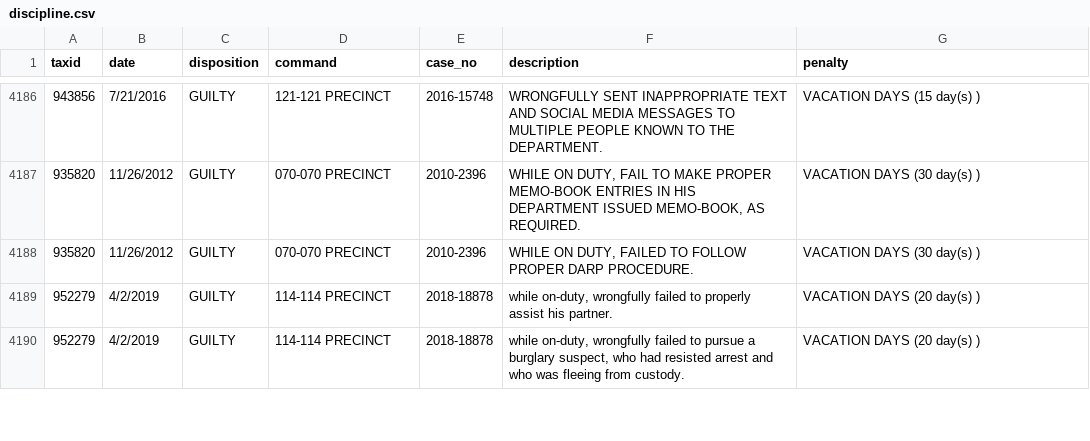
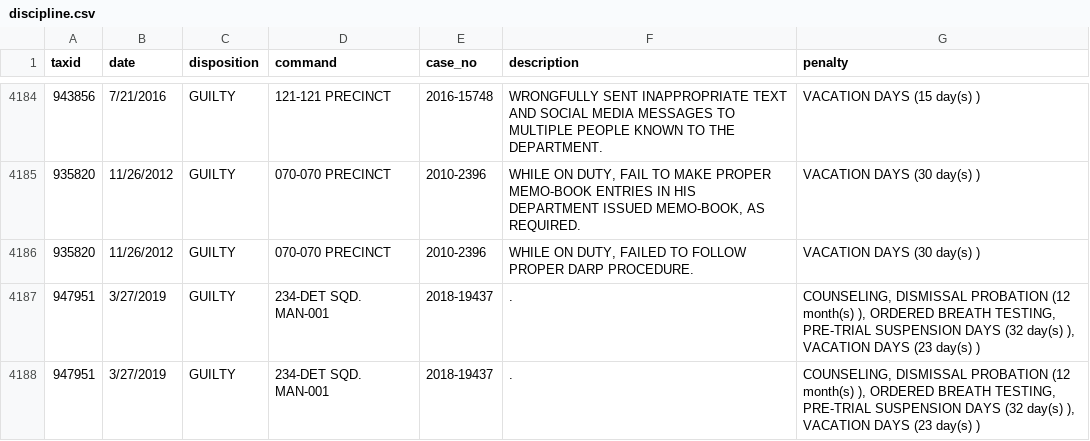
Before and after one commit to ryanwatkins/nypd-officer-profiles, a CSV file: discipline.csv, drawn as a sheet; only a part is shown, gaps mark what is left out; the shorter side is filled out with more unchanged rows; the diff covers the shown part only; the diff names each change by its address in the sheet, - before the commit and + after, or states it on an @@ line.

```diff
--- a/discipline.csv
+++ b/discipline.csv
+row 4187: 947951 | 3/27/2019 | GUILTY | 234-DET SQD. MAN-001 | 2018-19437 | . | COUNSELING, DISMISSAL PROBATION (12 month(s) ), ORDERED BREATH TESTING, PRE-TRIAL SUSPENSION DAYS (32 day(s) ), VACATION DAYS (23 day(s) )
+row 4188: 947951 | 3/27/2019 | GUILTY | 234-DET SQD. MAN-001 | 2018-19437 | . | COUNSELING, DISMISSAL PROBATION (12 month(s) ), ORDERED BREATH TESTING, PRE-TRIAL SUSPENSION DAYS (32 day(s) ), VACATION DAYS (23 day(s) )
```
Also changed, not shown: 2 added rows, 3 removed rows and 7 edited cells elsewhere in this file, 28 other files.
